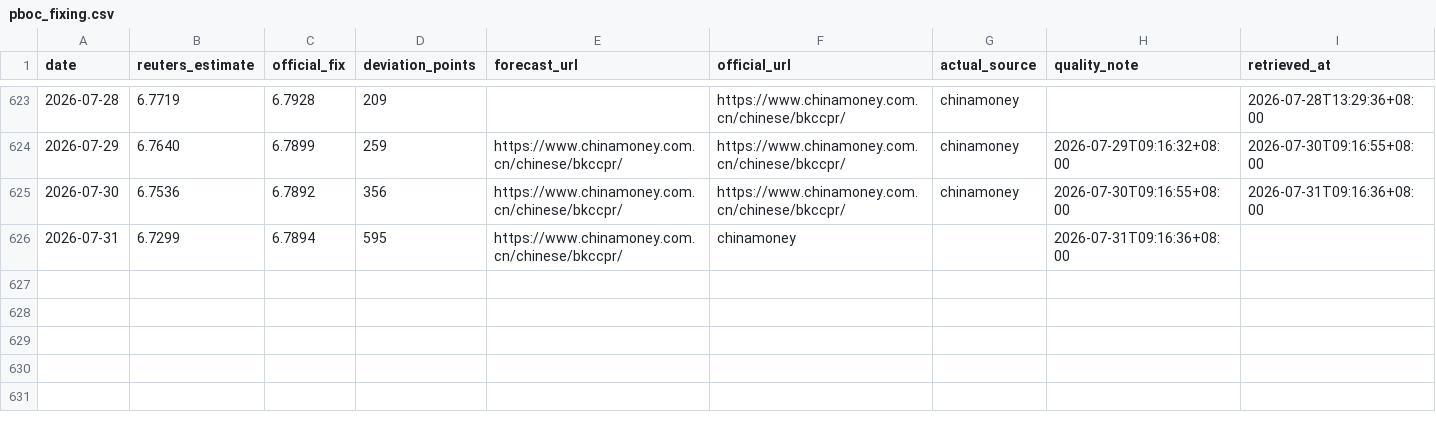
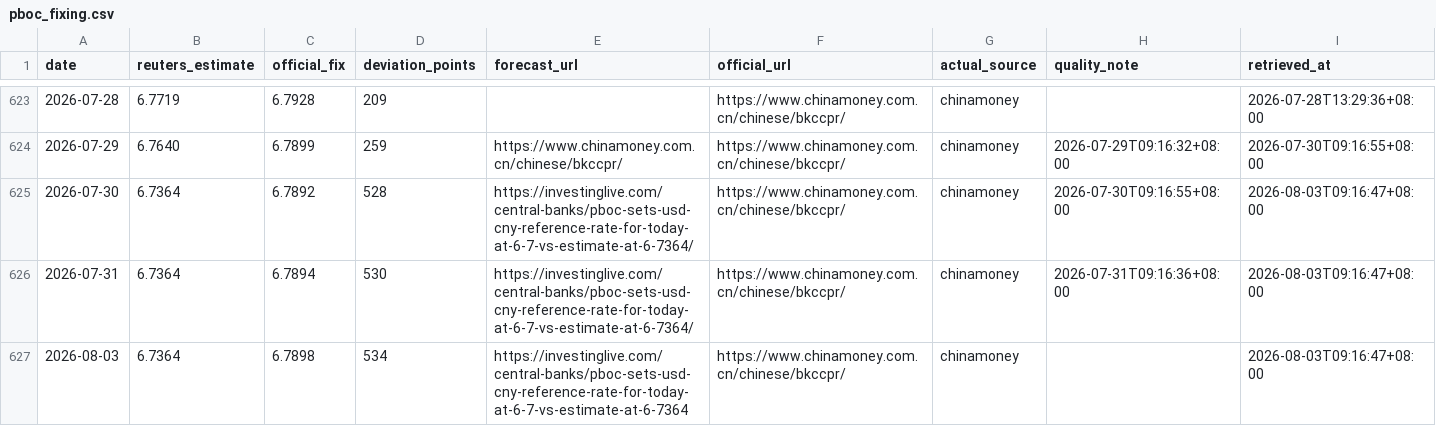
Before and after one commit to ttppdavy/-pboc-fixing-tracker, a CSV file: data/pboc_fixing.csv, drawn as a sheet; only a part is shown, gaps mark what is left out.

```diff
--- a/data/pboc_fixing.csv
+++ b/data/pboc_fixing.csv
@@ -624,3 +624,4 @@ date,reuters_estimate,official_fix,deviation_points,forecast_url,official_url,ac
 2026-07-29,6.7640,6.7899,259,https://www.chinamoney.com.cn/chinese/bkccpr/,https://www.chinamoney.com.cn/chinese/bkccpr/,chinamoney,2026-07-29T09:16:32+08:00,2026-07-30T09:16:55+08:00
-2026-07-30,6.7536,6.7892,356,https://www.chinamoney.com.cn/chinese/bkccpr/,https://www.chinamoney.com.cn/chinese/bkccpr/,chinamoney,2026-07-30T09:16:55+08:00,2026-07-31T09:16:36+08:00
-2026-07-31,6.7299,6.7894,595,https://www.chinamoney.com.cn/chinese/bkccpr/,chinamoney,,2026-07-31T09:16:36+08:00
+2026-07-30,6.7364,6.7892,528,https://investinglive.com/central-banks/pboc-sets-usd-cny-reference-rate-for-today-at-6-7-vs-estimate-at-6-7364/,https://www.chinamoney.com.cn/chinese/bkccpr/,chinamoney,2026-07-30T09:16:55+08:00,2026-08-03T09:16:47+08:00
+2026-07-31,6.7364,6.7894,530,https://investinglive.com/central-banks/pboc-sets-usd-cny-reference-rate-for-today-at-6-7-vs-estimate-at-6-7364/,https://www.chinamoney.com.cn/chinese/bkccpr/,chinamoney,2026-07-31T09:16:36+08:00,2026-08-03T09:16:47+08:00
+2026-08-03,6.7364,6.7898,534,https://investinglive.com/central-banks/pboc-sets-usd-cny-reference-rate-for-today-at-6-7-vs-estimate-at-6-7364,https://www.chinamoney.com.cn/chinese/bkccpr/,chinamoney,,2026-08-03T09:16:47+08:00
```
Also changed, not shown: 2 other files.
